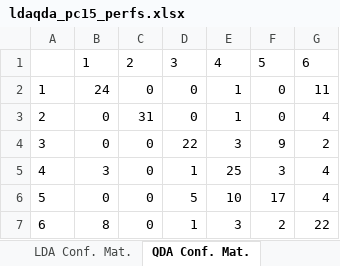
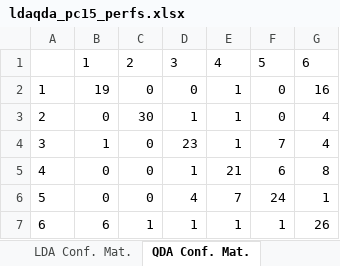
Before and after one commit to goujonpa/SY19TP7, an Excel workbook: csv/ldaqda/ldaqda_pc15_perfs.xlsx, sheet QDA Conf. Mat., drawn as a sheet; values as stored, in another font and other column widths than the file's, no borders; the diff names each change by its address in the sheet, - before the commit and + after, or states it on an @@ line.

```diff
--- a/csv/ldaqda/ldaqda_pc15_perfs.xlsx (sheet QDA Conf. Mat.)
+++ b/csv/ldaqda/ldaqda_pc15_perfs.xlsx (sheet QDA Conf. Mat.)
-B2: 24
+B2: 19
-G2: 11
+G2: 16
-C3: 31
+C3: 30
-D3: 0
+D3: 1
-B4: 0
+B4: 1
-D4: 22
+D4: 23
-E4: 3
+E4: 1
-F4: 9
+F4: 7
-G4: 2
+G4: 4
-B5: 3
+B5: 0
-E5: 25
+E5: 21
-F5: 3
+F5: 6
-G5: 4
+G5: 8
-D6: 5
+D6: 4
-E6: 10
+E6: 7
-F6: 17
+F6: 24
-G6: 4
+G6: 1
-B7: 8
+B7: 6
-C7: 0
+C7: 1
-E7: 3
+E7: 1
-F7: 2
+F7: 1
-G7: 22
+G7: 26
```
Also changed, not shown: sheet Test errors, sheet LDA Conf. Mat., csv/ldaqda/ldaqda_pc200fda_perfs.xlsx, csv/ldaqda/ldaqda_pc25_perfs.xlsx, 38 other files.
